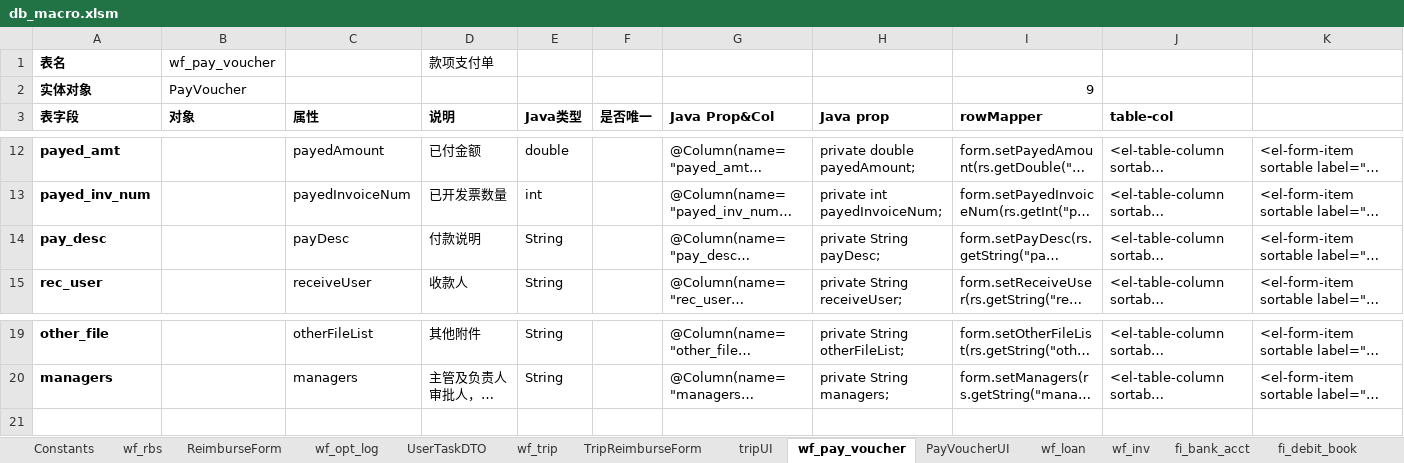
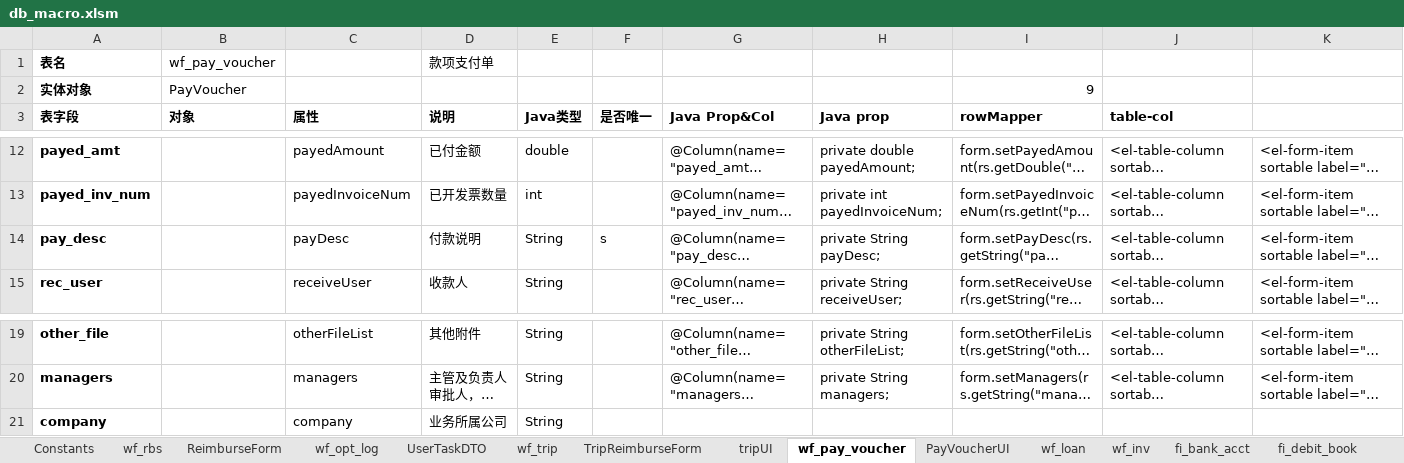
Before and after one commit to lsyxxx/ipms, an Excel workbook: doc/db_macro.xlsm, sheet wf_pay_voucher, drawn as a sheet; only a part is shown, gaps mark what is left out; long unchanged cells end in …; values as stored, in another font and other column widths than the file's, no borders; charts and pictures not drawn; the diff names each change by its address in the sheet, - before the commit and + after, or states it on an @@ line.

```diff
--- a/doc/db_macro.xlsm (sheet wf_pay_voucher)
+++ b/doc/db_macro.xlsm (sheet wf_pay_voucher)
-F14 (是否唯一): (empty)
+F14 (是否唯一): s
+row 21: company |  | company | 业务所属公司 | String
```
Also changed, not shown: sheet wf_trip, sheet wf_loan, other sheet tabs, charts or pictures, 7 other files.
